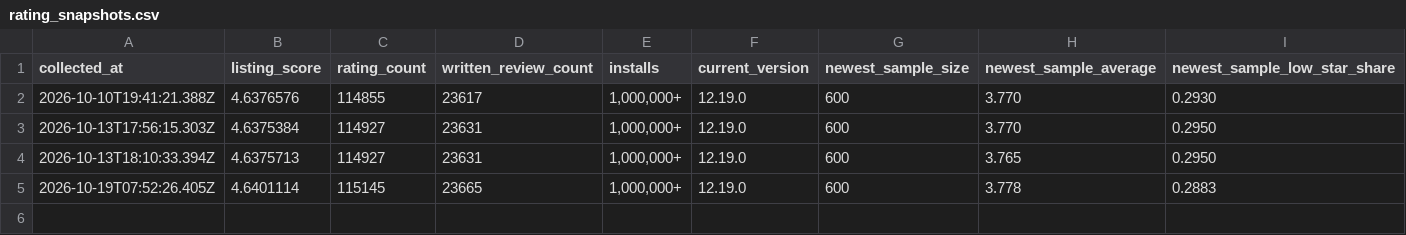
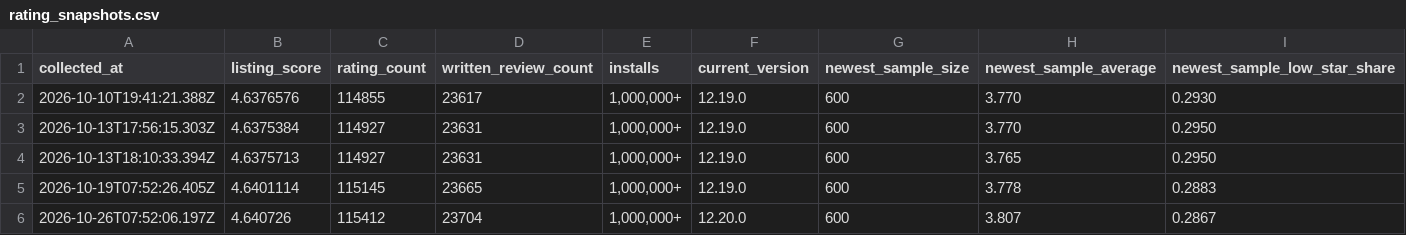
Before and after one commit to reallymanya/moveinsync-commute-trust, a CSV file: data/rating_snapshots.csv, drawn as a sheet; only a part is shown; rows hold the shown columns only; the diff names each change by its address in the sheet, - before the commit and + after, or states it on an @@ line.

```diff
--- a/data/rating_snapshots.csv
+++ b/data/rating_snapshots.csv
+row 6: 2026-10-26T07:52:06.197Z | 4.640726 | 115412 | 23704 | 1,000,000+ | 12.20.0 | 600 | 3.807 | 0.2867
```
Also changed, not shown: analysis/recent_rating_by_version.csv, analysis/recent_rating_by_week.csv, 6 other files.
